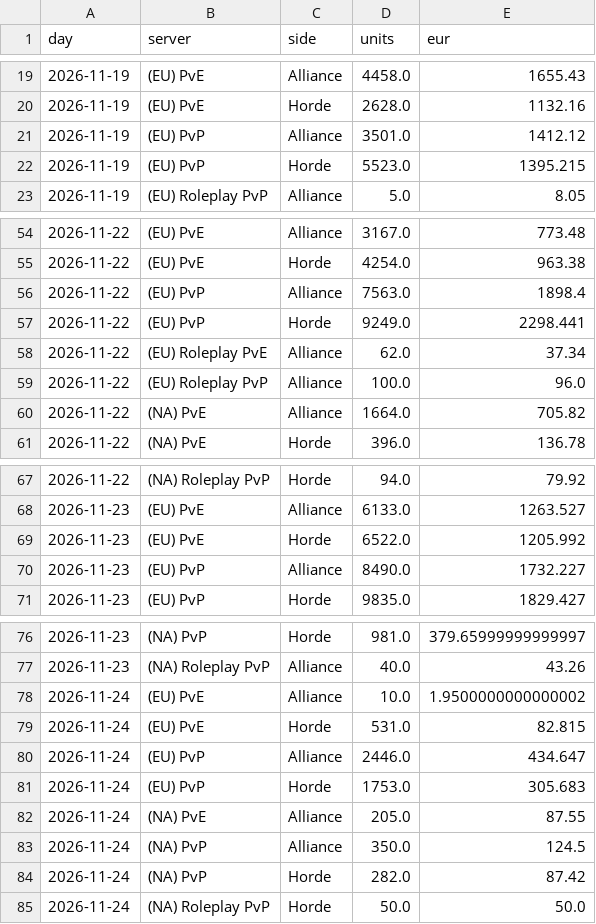
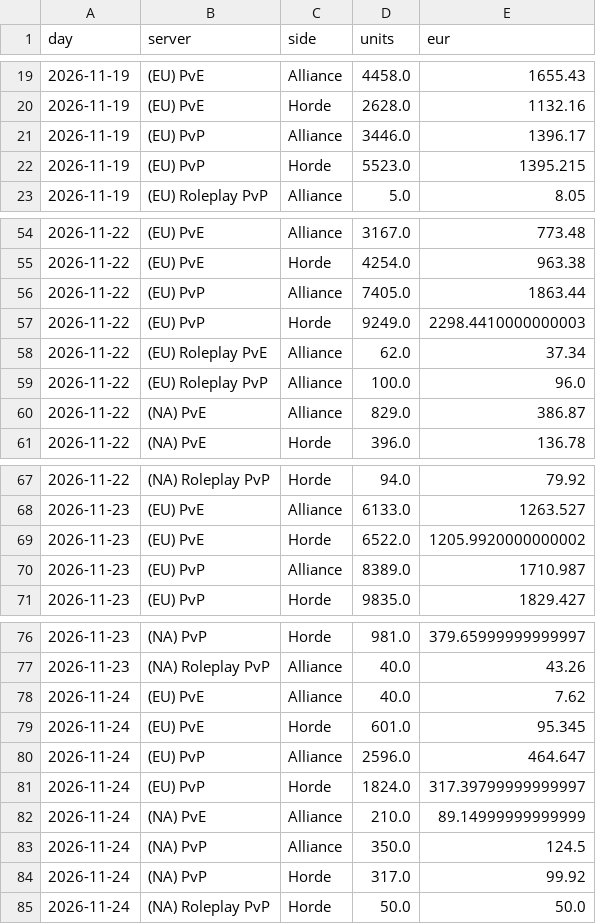
Before and after one commit to KornoticTheEnd/funpay-tracker, a CSV file: docs/report_sales.csv, drawn as a sheet; only a part is shown, gaps mark what is left out; the diff covers the shown part only.

```diff
--- a/docs/report_sales.csv
+++ b/docs/report_sales.csv
@@ -20,3 +20,3 @@ day,server,side,units,eur
 2026-11-19,(EU) PvE,Horde,2628.0,1132.16
-2026-11-19,(EU) PvP,Alliance,3501.0,1412.12
+2026-11-19,(EU) PvP,Alliance,3446.0,1396.17
 2026-11-19,(EU) PvP,Horde,5523.0,1395.215
@@ -55,7 +55,7 @@ day,server,side,units,eur
 2026-11-22,(EU) PvE,Horde,4254.0,963.38
-2026-11-22,(EU) PvP,Alliance,7563.0,1898.4
-2026-11-22,(EU) PvP,Horde,9249.0,2298.441
+2026-11-22,(EU) PvP,Alliance,7405.0,1863.44
+2026-11-22,(EU) PvP,Horde,9249.0,2298.4410000000003
 2026-11-22,(EU) Roleplay PvE,Alliance,62.0,37.34
 2026-11-22,(EU) Roleplay PvP,Alliance,100.0,96.0
-2026-11-22,(NA) PvE,Alliance,1664.0,705.82
+2026-11-22,(NA) PvE,Alliance,829.0,386.87
 2026-11-22,(NA) PvE,Horde,396.0,136.78
@@ -68,4 +68,4 @@ day,server,side,units,eur
 2026-11-23,(EU) PvE,Alliance,6133.0,1263.527
-2026-11-23,(EU) PvE,Horde,6522.0,1205.992
-2026-11-23,(EU) PvP,Alliance,8490.0,1732.227
+2026-11-23,(EU) PvE,Horde,6522.0,1205.9920000000002
+2026-11-23,(EU) PvP,Alliance,8389.0,1710.987
 2026-11-23,(EU) PvP,Horde,9835.0,1829.427
@@ -77,9 +77,9 @@ day,server,side,units,eur
 2026-11-23,(NA) Roleplay PvP,Alliance,40.0,43.26
-2026-11-24,(EU) PvE,Alliance,10.0,1.9500000000000002
-2026-11-24,(EU) PvE,Horde,531.0,82.815
-2026-11-24,(EU) PvP,Alliance,2446.0,434.647
-2026-11-24,(EU) PvP,Horde,1753.0,305.683
-2026-11-24,(NA) PvE,Alliance,205.0,87.55
+2026-11-24,(EU) PvE,Alliance,40.0,7.62
+2026-11-24,(EU) PvE,Horde,601.0,95.345
+2026-11-24,(EU) PvP,Alliance,2596.0,464.647
+2026-11-24,(EU) PvP,Horde,1824.0,317.39799999999997
+2026-11-24,(NA) PvE,Alliance,210.0,89.14999999999999
 2026-11-24,(NA) PvP,Alliance,350.0,124.5
-2026-11-24,(NA) PvP,Horde,282.0,87.42
+2026-11-24,(NA) PvP,Horde,317.0,99.92
 2026-11-24,(NA) Roleplay PvP,Horde,50.0,50.0
```
Also changed, not shown: 2 edited cells elsewhere in this file, docs/report_prices.csv, 4 other files.
